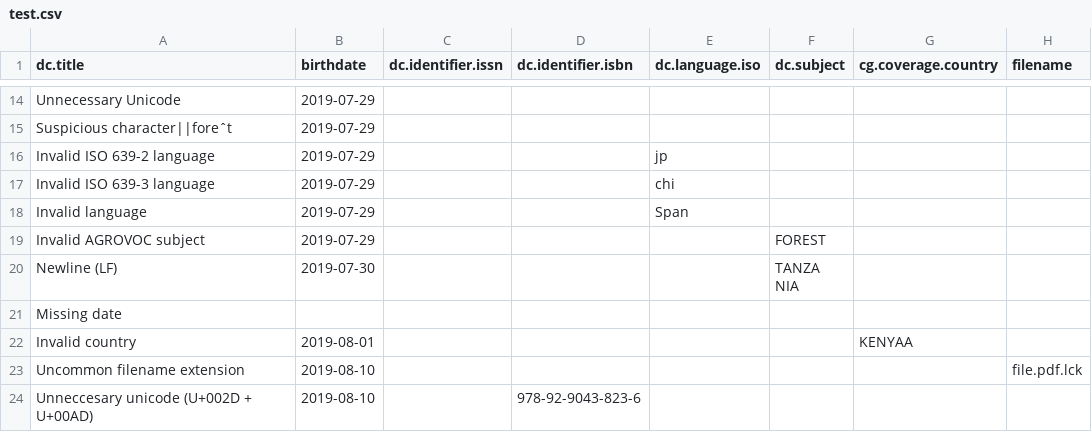
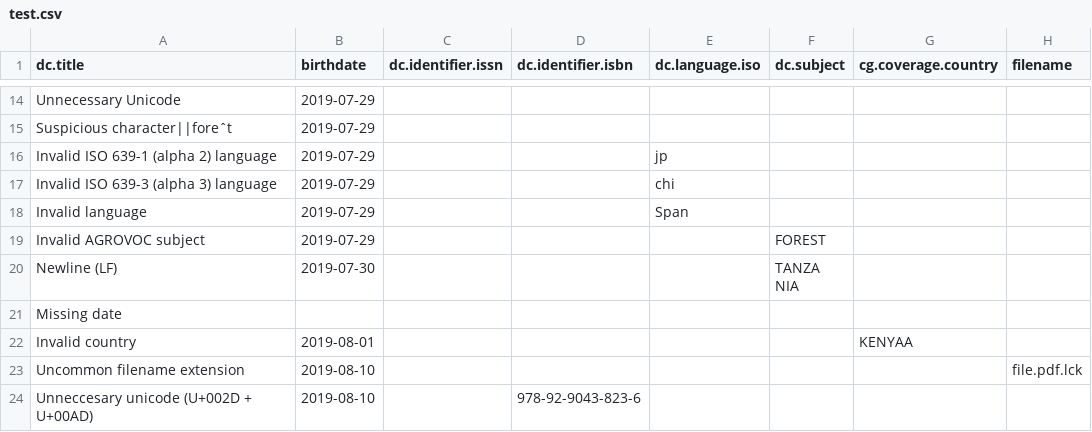
Before and after one commit to ilri/csv-metadata-quality, a CSV file: data/test.csv, drawn as a sheet; only a part is shown, gaps mark what is left out; the diff names each change by its address in the sheet, - before the commit and + after, or states it on an @@ line.

Commit message:
data/test.csv: Update titles of language tests
ISO 639-1 is alpha 2 and ISO 639-3 is alpha 3.

See: https://en.wikipedia.org/wiki/List_of_ISO_639-1_codes

```diff
--- a/data/test.csv
+++ b/data/test.csv
-A16 (dc.title): Invalid ISO 639-2 language
+A16 (dc.title): Invalid ISO 639-1 (alpha 2) language
-A17 (dc.title): Invalid ISO 639-3 language
+A17 (dc.title): Invalid ISO 639-3 (alpha 3) language
```
